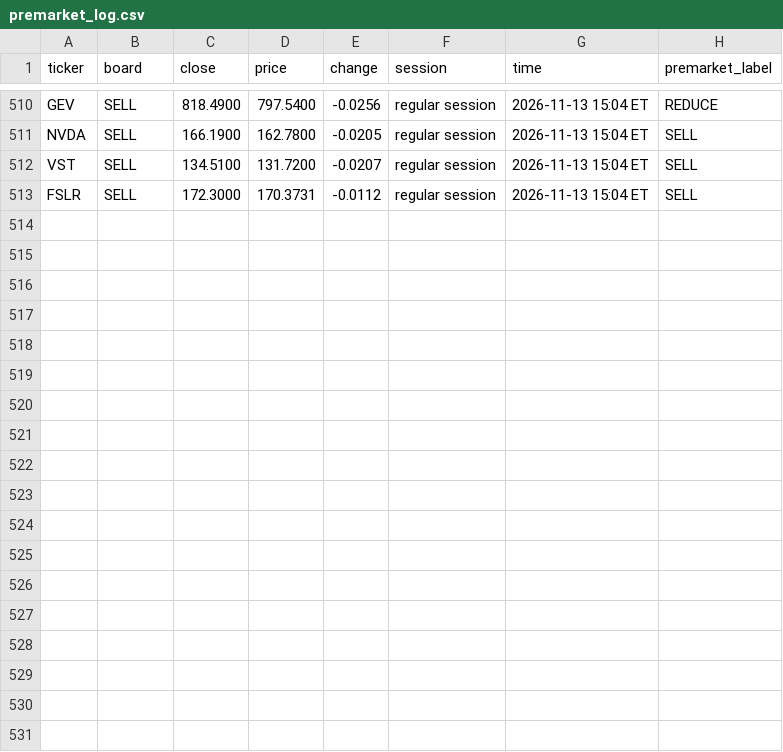
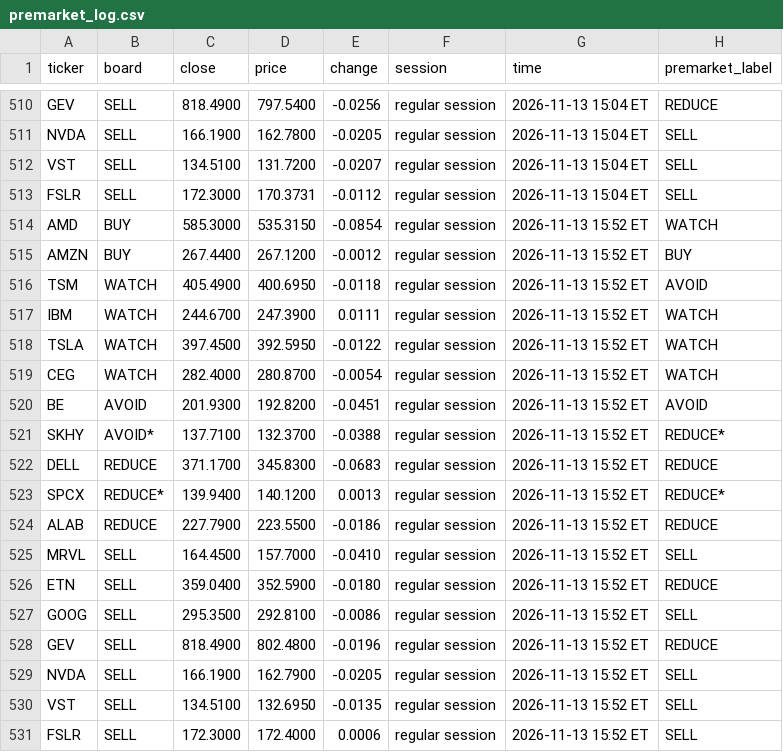
Before and after one commit to Clairechen163/stock-signal-lab, a CSV file: reports/premarket_log.csv, drawn as a sheet; only a part is shown, gaps mark what is left out; the diff names each change by its address in the sheet, - before the commit and + after, or states it on an @@ line.

```diff
--- a/reports/premarket_log.csv
+++ b/reports/premarket_log.csv
+row 514: AMD | BUY | 585.3000 | 535.3150 | -0.0854 | regular session | 2026-11-13 15:52 ET | WATCH
+row 515: AMZN | BUY | 267.4400 | 267.1200 | -0.0012 | regular session | 2026-11-13 15:52 ET | BUY
+row 516: TSM | WATCH | 405.4900 | 400.6950 | -0.0118 | regular session | 2026-11-13 15:52 ET | AVOID
+row 517: IBM | WATCH | 244.6700 | 247.3900 | 0.0111 | regular session | 2026-11-13 15:52 ET | WATCH
+row 518: TSLA | WATCH | 397.4500 | 392.5950 | -0.0122 | regular session | 2026-11-13 15:52 ET | WATCH
+row 519: CEG | WATCH | 282.4000 | 280.8700 | -0.0054 | regular session | 2026-11-13 15:52 ET | WATCH
+row 520: BE | AVOID | 201.9300 | 192.8200 | -0.0451 | regular session | 2026-11-13 15:52 ET | AVOID
+row 521: SKHY | AVOID* | 137.7100 | 132.3700 | -0.0388 | regular session | 2026-11-13 15:52 ET | REDUCE*
+row 522: DELL | REDUCE | 371.1700 | 345.8300 | -0.0683 | regular session | 2026-11-13 15:52 ET | REDUCE
+row 523: SPCX | REDUCE* | 139.9400 | 140.1200 | 0.0013 | regular session | 2026-11-13 15:52 ET | REDUCE*
+row 524: ALAB | REDUCE | 227.7900 | 223.5500 | -0.0186 | regular session | 2026-11-13 15:52 ET | REDUCE
+row 525: MRVL | SELL | 164.4500 | 157.7000 | -0.0410 | regular session | 2026-11-13 15:52 ET | SELL
+row 526: ETN | SELL | 359.0400 | 352.5900 | -0.0180 | regular session | 2026-11-13 15:52 ET | REDUCE
+row 527: GOOG | SELL | 295.3500 | 292.8100 | -0.0086 | regular session | 2026-11-13 15:52 ET | SELL
+row 528: GEV | SELL | 818.4900 | 802.4800 | -0.0196 | regular session | 2026-11-13 15:52 ET | REDUCE
+row 529: NVDA | SELL | 166.1900 | 162.7900 | -0.0205 | regular session | 2026-11-13 15:52 ET | SELL
+row 530: VST | SELL | 134.5100 | 132.6950 | -0.0135 | regular session | 2026-11-13 15:52 ET | SELL
+row 531: FSLR | SELL | 172.3000 | 172.4000 | 0.0006 | regular session | 2026-11-13 15:52 ET | SELL
```
Also changed, not shown: 2 other files.
